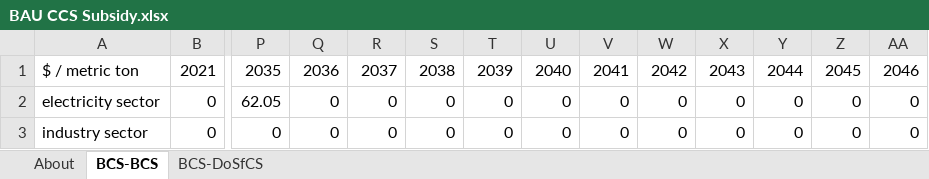
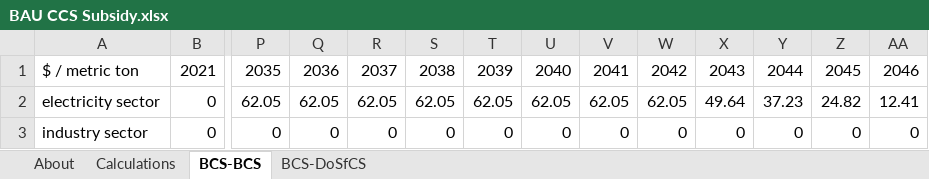
Before and after one commit to EnergyInnovation/eps-oklahoma, an Excel workbook: InputData/ccs/BCS/BAU CCS Subsidy.xlsx, sheet BCS-BCS, drawn as a sheet; only a part is shown, gaps mark what is left out; values as stored, in another font and other column widths than the file's, no borders; the diff names each change by its address in the sheet, - before the commit and + after, or states it on an @@ line.

```diff
--- a/InputData/ccs/BCS/BAU CCS Subsidy.xlsx (sheet BCS-BCS)
+++ b/InputData/ccs/BCS/BAU CCS Subsidy.xlsx (sheet BCS-BCS)
+sheet tab: Calculations
-Q2: 0
+Q2: 62.05
-R2: 0
+R2: 62.05
-S2: 0
+S2: 62.05
-T2: 0
+T2: 62.05
-U2: 0
+U2: 62.05
-V2: 0
+V2: 62.05
-W2: 0
+W2: 62.05
-X2: 0
+X2: 49.64
-Y2: 0
+Y2: 37.23
-Z2: 0
+Z2: 24.82
-AA2: 0
+AA2: 12.41
```
Also changed, not shown: sheet About, formulas that keep their value, InputData/fuels/BS/BAU Subsidies.xlsx, 7 other files.
